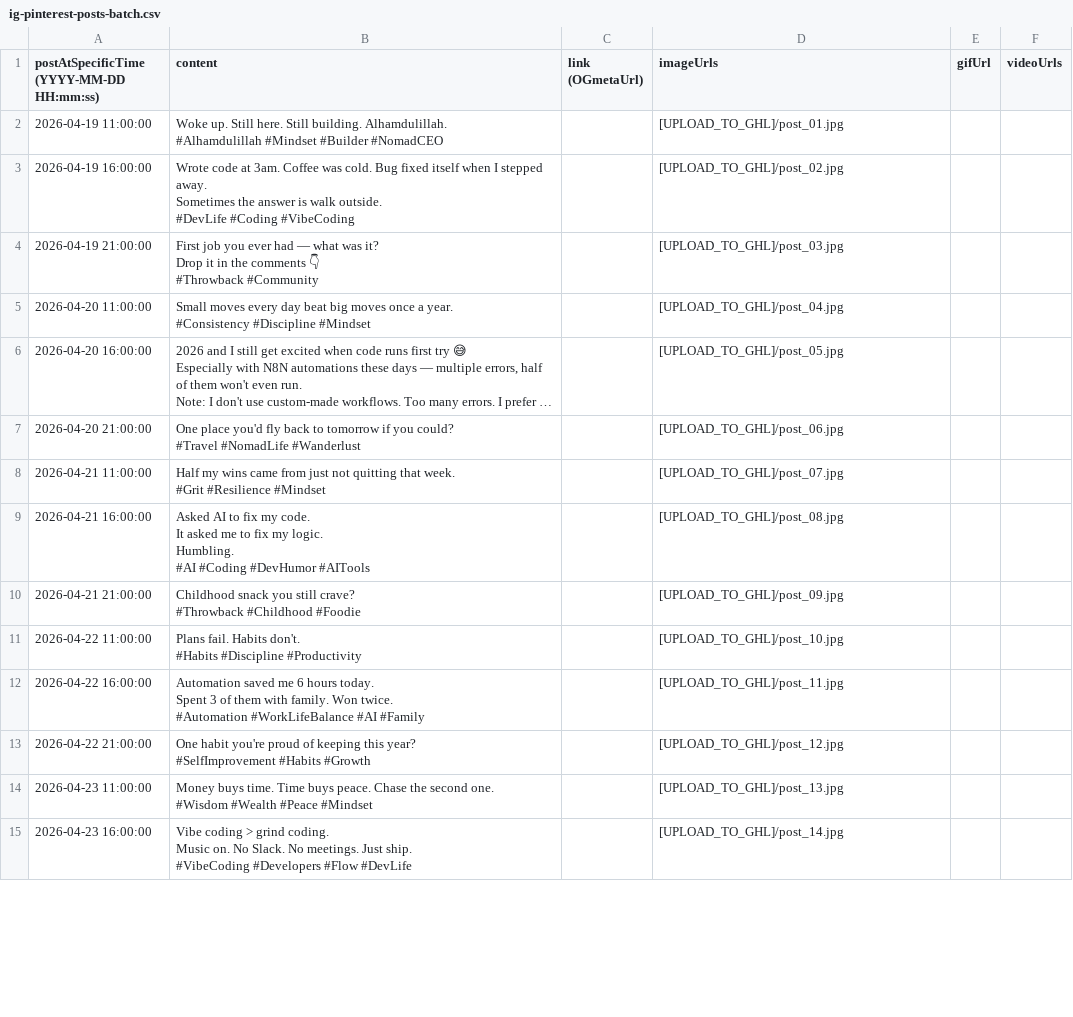
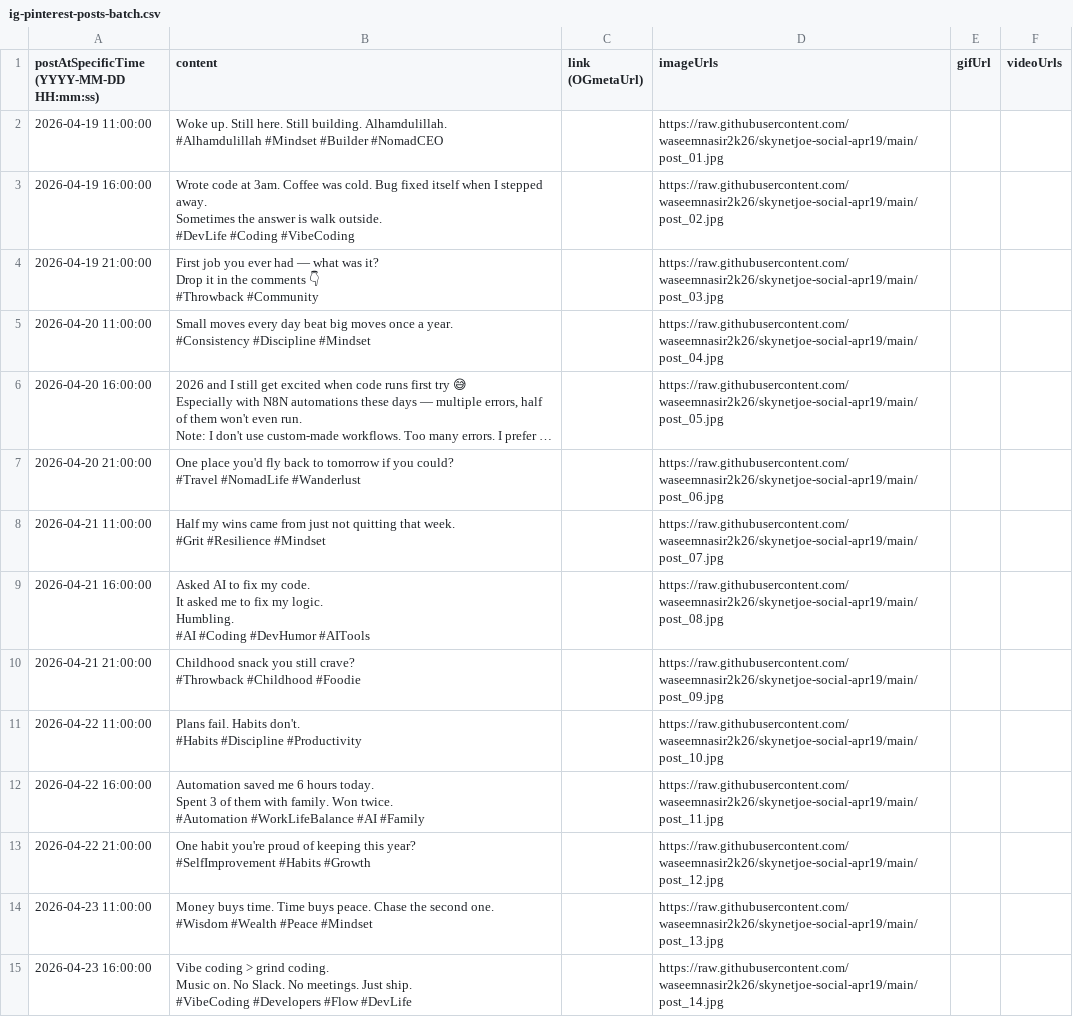
Before and after one commit to waseemnasir2k26/skynetjoe-social-apr19, a CSV file: ig-pinterest-posts-batch.csv, drawn as a sheet; only a part is shown; long unchanged cells end in …; the diff covers the shown part only; the diff names each change by its address in the sheet, - before the commit and + after, or states it on an @@ line.

Commit message:
Update CSV with live raw GitHub URLs

```diff
--- a/ig-pinterest-posts-batch.csv
+++ b/ig-pinterest-posts-batch.csv
-D2 (imageUrls): [UPLOAD_TO_GHL]/post_01.jpg
+D2 (imageUrls): https://raw.githubusercontent.com/waseemnasir2k26/skynetjoe-social-apr19/main/post_01.jpg
-D3 (imageUrls): [UPLOAD_TO_GHL]/post_02.jpg
+D3 (imageUrls): https://raw.githubusercontent.com/waseemnasir2k26/skynetjoe-social-apr19/main/post_02.jpg
-D4 (imageUrls): [UPLOAD_TO_GHL]/post_03.jpg
+D4 (imageUrls): https://raw.githubusercontent.com/waseemnasir2k26/skynetjoe-social-apr19/main/post_03.jpg
-D5 (imageUrls): [UPLOAD_TO_GHL]/post_04.jpg
+D5 (imageUrls): https://raw.githubusercontent.com/waseemnasir2k26/skynetjoe-social-apr19/main/post_04.jpg
-D6 (imageUrls): [UPLOAD_TO_GHL]/post_05.jpg
+D6 (imageUrls): https://raw.githubusercontent.com/waseemnasir2k26/skynetjoe-social-apr19/main/post_05.jpg
-D7 (imageUrls): [UPLOAD_TO_GHL]/post_06.jpg
+D7 (imageUrls): https://raw.githubusercontent.com/waseemnasir2k26/skynetjoe-social-apr19/main/post_06.jpg
-D8 (imageUrls): [UPLOAD_TO_GHL]/post_07.jpg
+D8 (imageUrls): https://raw.githubusercontent.com/waseemnasir2k26/skynetjoe-social-apr19/main/post_07.jpg
-D9 (imageUrls): [UPLOAD_TO_GHL]/post_08.jpg
+D9 (imageUrls): https://raw.githubusercontent.com/waseemnasir2k26/skynetjoe-social-apr19/main/post_08.jpg
-D10 (imageUrls): [UPLOAD_TO_GHL]/post_09.jpg
+D10 (imageUrls): https://raw.githubusercontent.com/waseemnasir2k26/skynetjoe-social-apr19/main/post_09.jpg
-D11 (imageUrls): [UPLOAD_TO_GHL]/post_10.jpg
+D11 (imageUrls): https://raw.githubusercontent.com/waseemnasir2k26/skynetjoe-social-apr19/main/post_10.jpg
-D12 (imageUrls): [UPLOAD_TO_GHL]/post_11.jpg
+D12 (imageUrls): https://raw.githubusercontent.com/waseemnasir2k26/skynetjoe-social-apr19/main/post_11.jpg
-D13 (imageUrls): [UPLOAD_TO_GHL]/post_12.jpg
+D13 (imageUrls): https://raw.githubusercontent.com/waseemnasir2k26/skynetjoe-social-apr19/main/post_12.jpg
-D14 (imageUrls): [UPLOAD_TO_GHL]/post_13.jpg
+D14 (imageUrls): https://raw.githubusercontent.com/waseemnasir2k26/skynetjoe-social-apr19/main/post_13.jpg
-D15 (imageUrls): [UPLOAD_TO_GHL]/post_14.jpg
+D15 (imageUrls): https://raw.githubusercontent.com/waseemnasir2k26/skynetjoe-social-apr19/main/post_14.jpg
```
Also changed, not shown: 16 edited cells elsewhere in this file.
